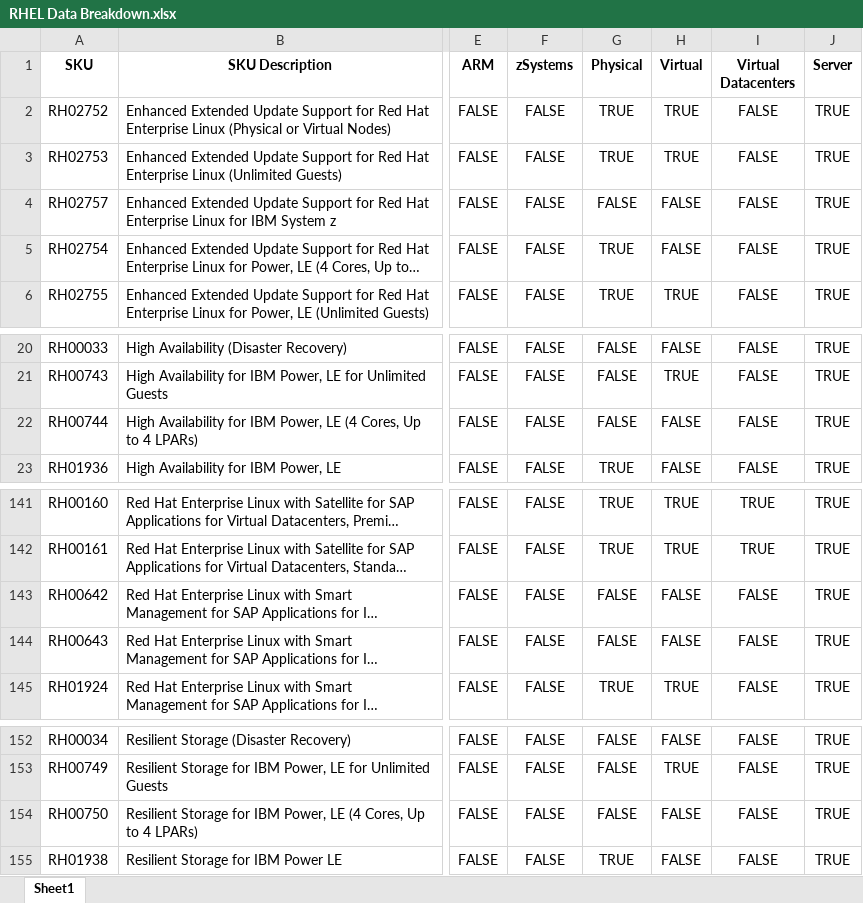
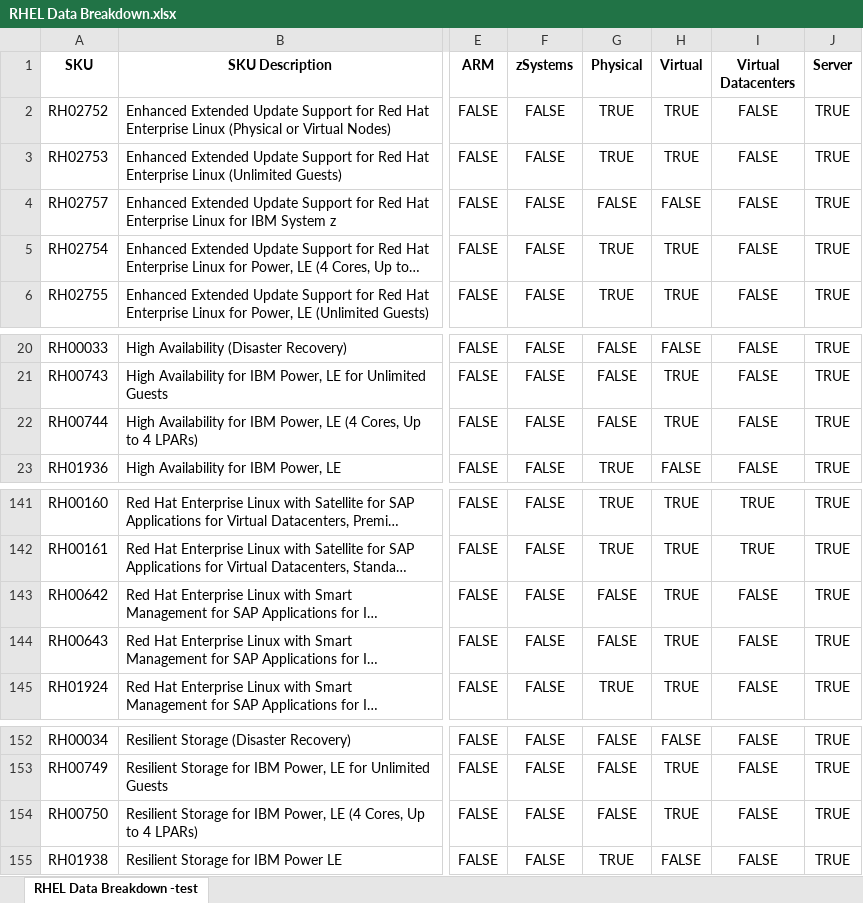
Before and after one commit to darrylkelly88/sku-calc, an Excel workbook: sku-maps/csv/xls/RHEL Data Breakdown.xlsx, sheet RHEL Data Breakdown -test, drawn as a sheet; only a part is shown, gaps mark what is left out; long unchanged cells end in …; values as stored, in another font and other column widths than the file's, no borders; the diff covers the shown part only; the diff names each change by its address in the sheet, - before the commit and + after, or states it on an @@ line.

Commit message:
testing data model

```diff
--- a/sku-maps/csv/xls/RHEL Data Breakdown.xlsx (sheet RHEL Data Breakdown -test)
+++ b/sku-maps/csv/xls/RHEL Data Breakdown.xlsx (sheet RHEL Data Breakdown -test)
-sheet tab: Sheet1
+sheet tab: RHEL Data Breakdown -test
-H5 (Virtual): FALSE
+H5 (Virtual): TRUE
-H22 (Virtual): FALSE
+H22 (Virtual): TRUE
-H143:H144 (Virtual): FALSE
+H143:H144 (Virtual): TRUE
-H154 (Virtual): FALSE
+H154 (Virtual): TRUE
```
Also changed, not shown: 14 edited cells elsewhere in this sheet, formulas that keep their value, 2 other files.
